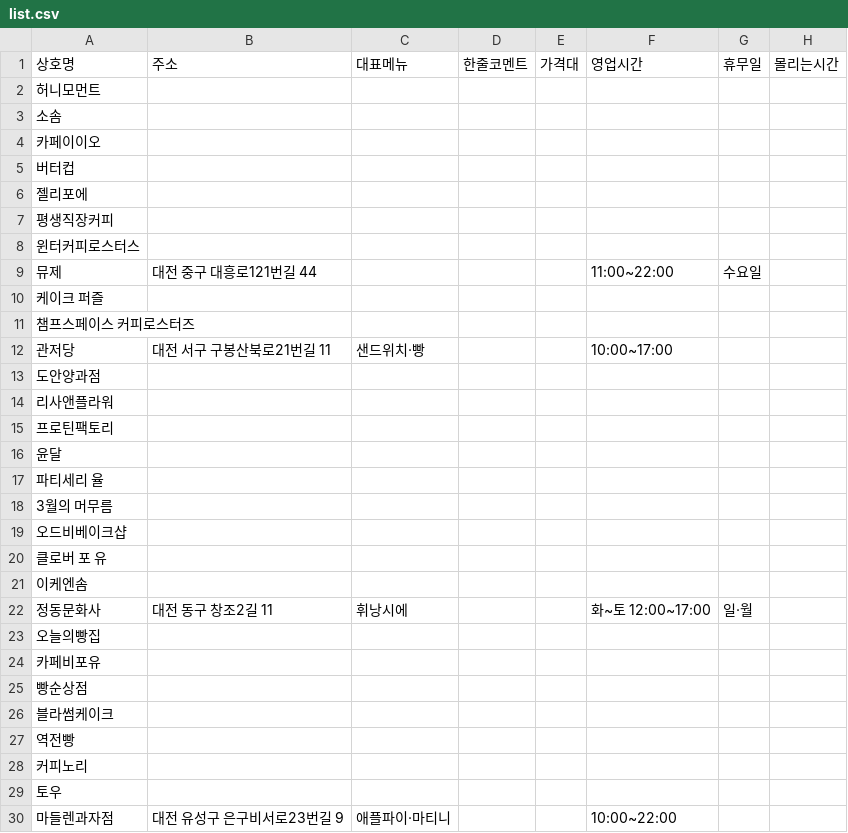
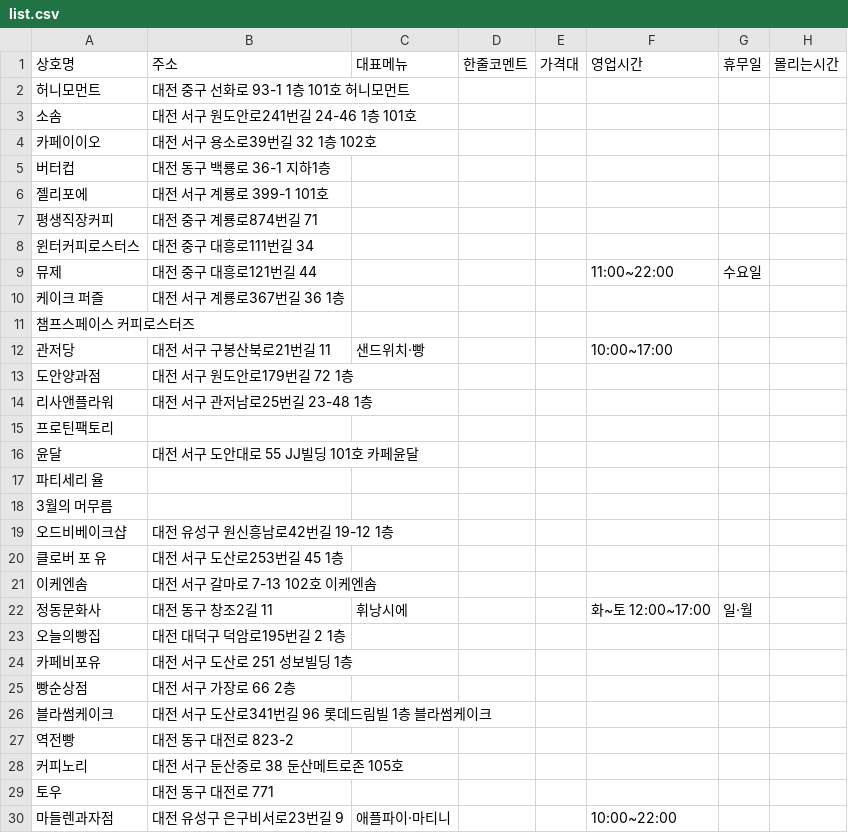
Before and after one commit to Mureung1/hub-showcase, a CSV file: list.csv, drawn as a sheet; only a part is shown; the diff covers the shown part only.

```diff
--- a/list.csv
+++ b/list.csv
@@ -1,30 +1,30 @@
 상호명,주소,대표메뉴,한줄코멘트,가격대,영업시간,휴무일,몰리는시간
-허니모먼트,,,,,,,
-소솜,,,,,,,
-카페이이오,,,,,,,
-버터컵,,,,,,,
-젤리포에,,,,,,,
-평생직장커피,,,,,,,
-윈터커피로스터스,,,,,,,
+허니모먼트,대전 중구 선화로 93-1 1층 101호 허니모먼트,,,,,,
+소솜,대전 서구 원도안로241번길 24-46 1층 101호,,,,,,
+카페이이오,대전 서구 용소로39번길 32 1층 102호,,,,,,
+버터컵,대전 동구 백룡로 36-1 지하1층,,,,,,
+젤리포에,대전 서구 계룡로 399-1 101호,,,,,,
+평생직장커피,대전 중구 계룡로874번길 71,,,,,,
+윈터커피로스터스,대전 중구 대흥로111번길 34,,,,,,
 뮤제,대전 중구 대흥로121번길 44,,,,11:00~22:00,수요일,
-케이크 퍼즐,,,,,,,
+케이크 퍼즐,대전 서구 계룡로367번길 36 1층,,,,,,
 챔프스페이스 커피로스터즈,,,,,,,
 관저당,대전 서구 구봉산북로21번길 11,샌드위치·빵,,,10:00~17:00,,
-도안양과점,,,,,,,
-리사앤플라워,,,,,,,
+도안양과점,대전 서구 원도안로179번길 72 1층,,,,,,
+리사앤플라워,대전 서구 관저남로25번길 23-48 1층,,,,,,
 프로틴팩토리,,,,,,,
-윤달,,,,,,,
+윤달,대전 서구 도안대로 55 JJ빌딩 101호 카페윤달,,,,,,
 파티세리 율,,,,,,,
 3월의 머무름,,,,,,,
-오드비베이크샵,,,,,,,
-클로버 포 유,,,,,,,
-이케엔솜,,,,,,,
+오드비베이크샵,대전 유성구 원신흥남로42번길 19-12 1층,,,,,,
+클로버 포 유,대전 서구 도산로253번길 45 1층,,,,,,
+이케엔솜,대전 서구 갈마로 7-13 102호 이케엔솜,,,,,,
 정동문화사,대전 동구 창조2길 11,휘낭시에,,,화~토 12:00~17:00,일·월,
-오늘의빵집,,,,,,,
-카페비포유,,,,,,,
-빵순상점,,,,,,,
-블라썸케이크,,,,,,,
-역전빵,,,,,,,
-커피노리,,,,,,,
-토우,,,,,,,
+오늘의빵집,대전 대덕구 덕암로195번길 2 1층,,,,,,
+카페비포유,대전 서구 도산로 251 성보빌딩 1층,,,,,,
+빵순상점,대전 서구 가장로 66 2층,,,,,,
+블라썸케이크,대전 서구 도산로341번길 96 롯데드림빌 1층 블라썸케이크,,,,,,
+역전빵,대전 동구 대전로 823-2,,,,,,
+커피노리,대전 서구 둔산중로 38 둔산메트로존 105호,,,,,,
+토우,대전 동구 대전로 771,,,,,,
 마들렌과자점,대전 유성구 은구비서로23번길 9,애플파이·마티니,,,10:00~22:00,,
```
Also changed, not shown: 53 edited cells elsewhere in this file, 19 other files.
